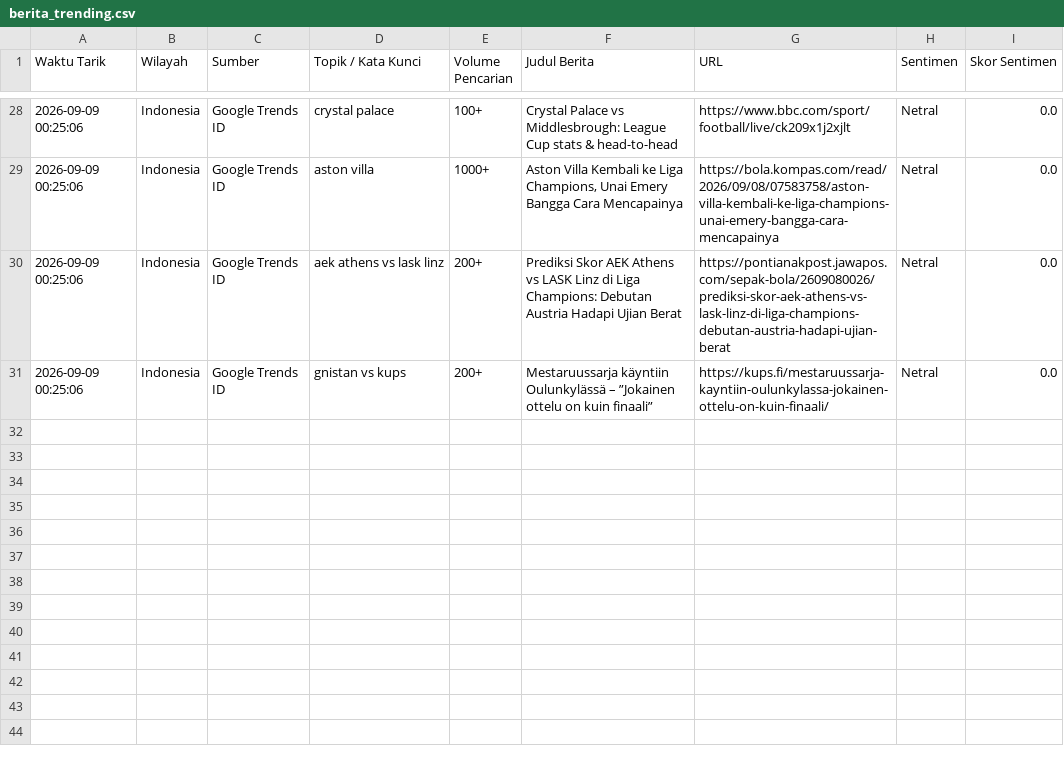
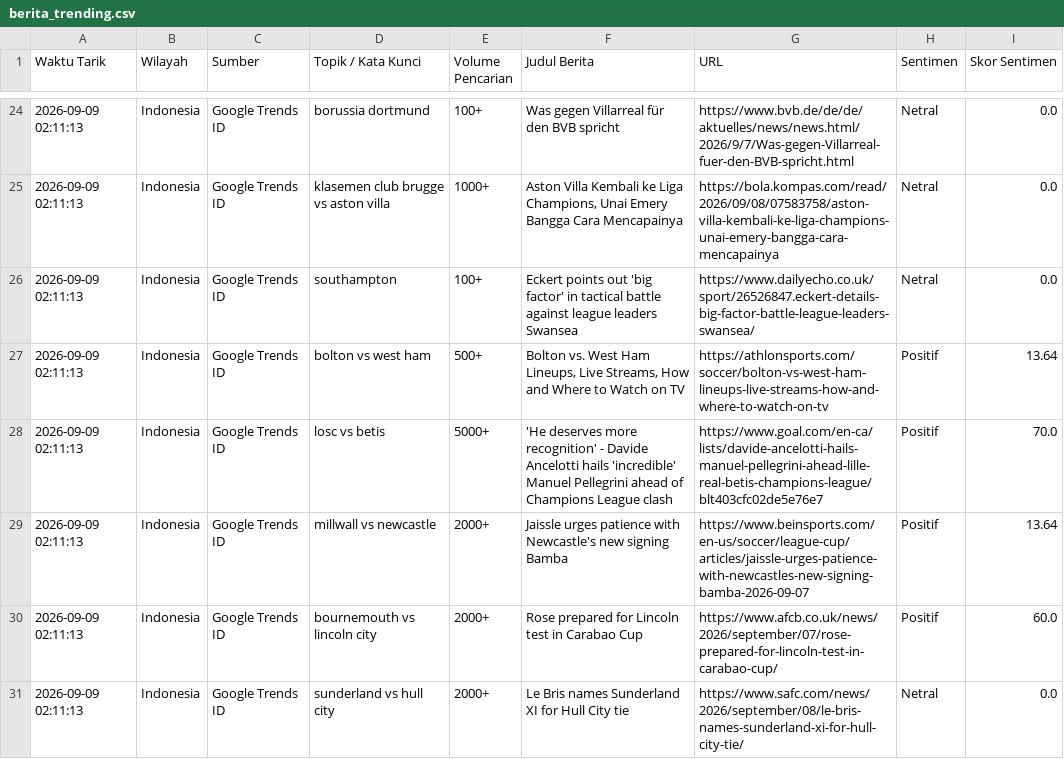
Before and after one commit to adammadden13-oss/indonesian-media-pulse, a CSV file: berita_trending.csv, drawn as a sheet; only a part is shown, gaps mark what is left out; addresses are those after the commit; the diff covers the shown part only; the diff names each change by its address in the sheet, - before the commit and + after, or states it on an @@ line.

```diff
--- a/berita_trending.csv
+++ b/berita_trending.csv
-A24:A26 (Waktu Tarik): 2026-09-09 00:25:06
+A24:A26 (Waktu Tarik): 2026-09-09 02:11:13
-D24 (Topik / Kata Kunci): crystal palace
+D24 (Topik / Kata Kunci): borussia dortmund
-F24 (Judul Berita): Crystal Palace vs Middlesbrough: League Cup stats & head-to-head
+F24 (Judul Berita): Was gegen Villarreal für den BVB spricht
-G24 (URL): https://www.bbc.com/sport/football/live/ck209x1j2xjlt
+G24 (URL): https://www.bvb.de/de/de/aktuelles/news/news.html/2026/9/7/Was-gegen-Villarreal-fuer-den-BVB-spricht.html
-D25 (Topik / Kata Kunci): aston villa
+D25 (Topik / Kata Kunci): klasemen club brugge vs aston villa
-D26 (Topik / Kata Kunci): aek athens vs lask linz
+D26 (Topik / Kata Kunci): southampton
-E26 (Volume Pencarian): 200+
+E26 (Volume Pencarian): 100+
-F26 (Judul Berita): Prediksi Skor AEK Athens vs LASK Linz di Liga Champions: Debutan Austria Hadapi Ujian Berat
+F26 (Judul Berita): Eckert points out 'big factor' in tactical battle against league leaders Swansea
-G26 (URL): https://pontianakpost.jawapos.com/sepak-bola/2609080026/prediksi-skor-aek-athens-vs-lask-linz-di-liga-champions-debutan-austria-hadapi-ujian-berat
+G26 (URL): https://www.dailyecho.co.uk/sport/26526847.eckert-details-big-factor-battle-league-leaders-swansea/
+row 27: 2026-09-09 02:11:13 | Indonesia | Google Trends ID | bolton vs west ham | 500+ | Bolton vs. West Ham Lineups, Live Streams, How and Where to Watch on TV | https://athlonsports.com/soccer/bolton-vs-west-ham-lineups-live-streams-how-and-where-to-watch-on-tv | Positif | 13.64
+row 28: 2026-09-09 02:11:13 | Indonesia | Google Trends ID | losc vs betis | 5000+ | 'He deserves more recognition' - Davide Ancelotti hails 'incredible' Manuel Pellegrini ahead of Champions League clash | https://www.goal.com/en-ca/lists/davide-ancelotti-hails-manuel-pellegrini-ahead-lille-real-betis-champions-league/blt403cfc02de5e76e7 | Positif | 70.0
+row 29: 2026-09-09 02:11:13 | Indonesia | Google Trends ID | millwall vs newcastle | 2000+ | Jaissle urges patience with Newcastle's new signing Bamba | https://www.beinsports.com/en-us/soccer/league-cup/articles/jaissle-urges-patience-with-newcastles-new-signing-bamba-2026-09-07 | Positif | 13.64
+row 30: 2026-09-09 02:11:13 | Indonesia | Google Trends ID | bournemouth vs lincoln city | 2000+ | Rose prepared for Lincoln test in Carabao Cup | https://www.afcb.co.uk/news/2026/september/07/rose-prepared-for-lincoln-test-in-carabao-cup/ | Positif | 60.0
-A31 (Waktu Tarik): 2026-09-09 00:25:06
+A31 (Waktu Tarik): 2026-09-09 02:11:13
-D31 (Topik / Kata Kunci): gnistan vs kups
+D31 (Topik / Kata Kunci): sunderland vs hull city
-E31 (Volume Pencarian): 200+
+E31 (Volume Pencarian): 2000+
-F31 (Judul Berita): Mestaruussarja käyntiin Oulunkylässä – ”Jokainen ottelu on kuin finaali”
+F31 (Judul Berita): Le Bris names Sunderland XI for Hull City tie
-G31 (URL): https://kups.fi/mestaruussarja-kayntiin-oulunkylassa-jokainen-ottelu-on-kuin-finaali/
+G31 (URL): https://www.safc.com/news/2026/september/08/le-bris-names-sunderland-xi-for-hull-city-tie/
```
Also changed, not shown: 2 added rows, 6 removed rows and 41 edited cells elsewhere in this file, berita_news.csv, berita_terkini.csv, 3 other files.
